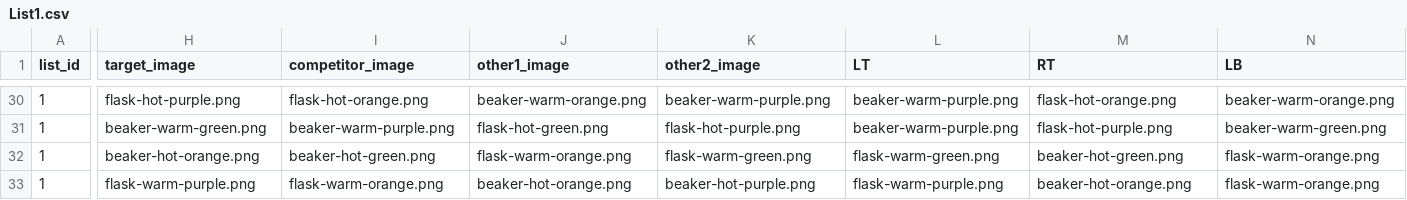
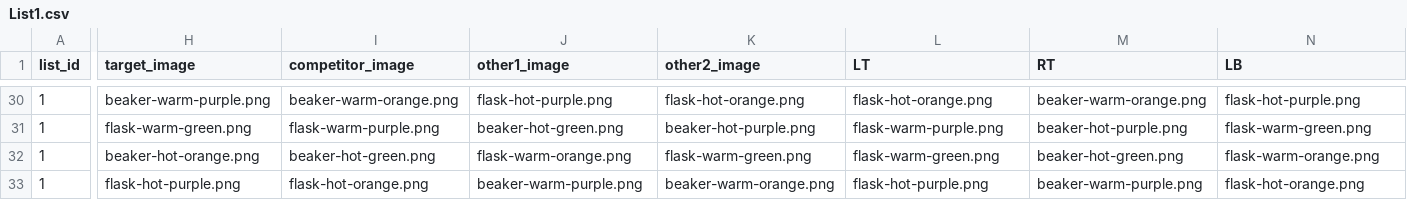
Before and after one commit to sunchaosc/scalar-adverbs, a CSV file: exp3_selfpace_adj/lists_out/List1.csv, drawn as a sheet; only a part is shown, gaps mark what is left out; the diff covers the shown part only; the diff names each change by its address in the sheet, - before the commit and + after, or states it on an @@ line.

```diff
--- a/exp3_selfpace_adj/lists_out/List1.csv
+++ b/exp3_selfpace_adj/lists_out/List1.csv
-H30 (target_image): flask-hot-purple.png
+H30 (target_image): beaker-warm-purple.png
-I30 (competitor_image): flask-hot-orange.png
+I30 (competitor_image): beaker-warm-orange.png
-J30 (other1_image): beaker-warm-orange.png
+J30 (other1_image): flask-hot-purple.png
-K30 (other2_image): beaker-warm-purple.png
+K30 (other2_image): flask-hot-orange.png
-L30 (LT): beaker-warm-purple.png
+L30 (LT): flask-hot-orange.png
-M30 (RT): flask-hot-orange.png
+M30 (RT): beaker-warm-orange.png
-N30 (LB): beaker-warm-orange.png
+N30 (LB): flask-hot-purple.png
-H31 (target_image): beaker-warm-green.png
+H31 (target_image): flask-warm-green.png
-I31 (competitor_image): beaker-warm-purple.png
+I31 (competitor_image): flask-warm-purple.png
-J31 (other1_image): flask-hot-green.png
+J31 (other1_image): beaker-hot-green.png
-K31 (other2_image): flask-hot-purple.png
+K31 (other2_image): beaker-hot-purple.png
-L31 (LT): beaker-warm-purple.png
+L31 (LT): flask-warm-purple.png
-M31 (RT): flask-hot-purple.png
+M31 (RT): beaker-hot-purple.png
-N31 (LB): beaker-warm-green.png
+N31 (LB): flask-warm-green.png
-H33 (target_image): flask-warm-purple.png
+H33 (target_image): flask-hot-purple.png
-I33 (competitor_image): flask-warm-orange.png
+I33 (competitor_image): flask-hot-orange.png
-J33 (other1_image): beaker-hot-orange.png
+J33 (other1_image): beaker-warm-purple.png
-K33 (other2_image): beaker-hot-purple.png
+K33 (other2_image): beaker-warm-orange.png
-L33 (LT): flask-warm-purple.png
+L33 (LT): flask-hot-purple.png
-M33 (RT): beaker-hot-orange.png
+M33 (RT): beaker-warm-purple.png
-N33 (LB): flask-warm-orange.png
+N33 (LB): flask-hot-orange.png
```
Also changed, not shown: 43 edited cells elsewhere in this file, exp3_selfpace_adj/lists_out/ALL_lists.csv, exp3_selfpace_adj/lists_out/List2.csv, 8 other files.
